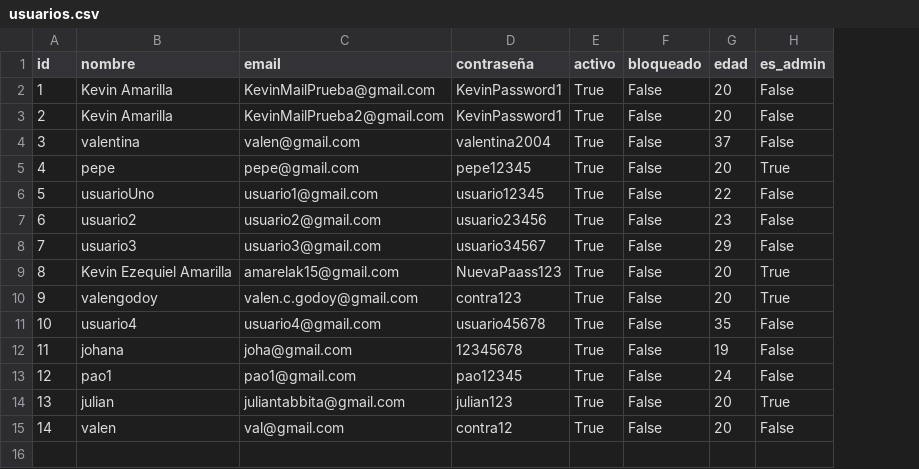
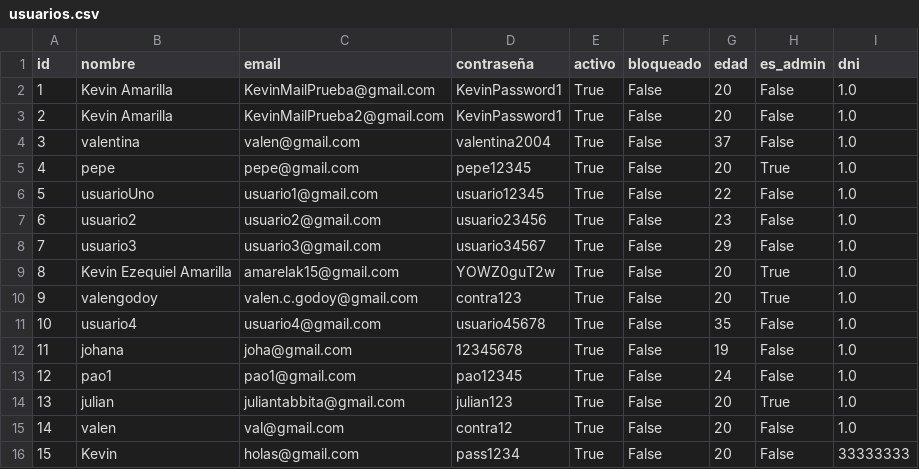
Before and after one commit to valengodoy/alquilerVehiculos, a CSV file: data/usuarios.csv, drawn as a sheet; the diff names each change by its address in the sheet, - before the commit and + after, or states it on an @@ line.

```diff
--- a/data/usuarios.csv
+++ b/data/usuarios.csv
+column I (dni), rows 2-15: all 1.0
-D9 (contraseña): NuevaPaass123
+D9 (contraseña): YOWZ0guT2w
+row 16: 15 | Kevin | holas@gmail.com | pass1234 | True | False | 20 | False | 33333333
```
Also changed, not shown: 1 other file.
